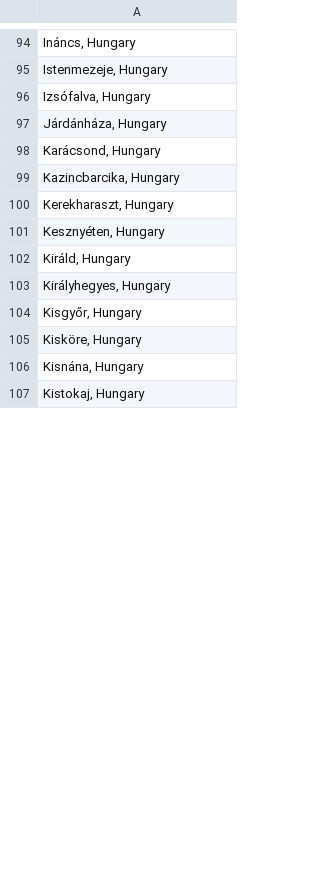
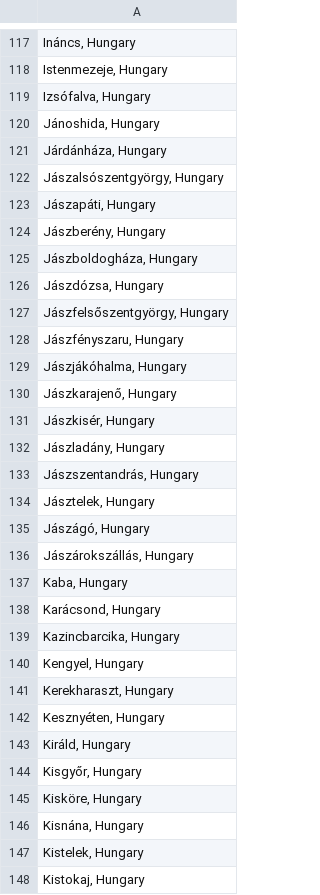
Before and after one commit to korenmiklos/106, a CSV file: adat/telepules/jobbik.csv, drawn as a sheet; only a part is shown, gaps mark what is left out; removed rows and columns are numbered as before the commit, all else as after; the diff covers the shown part only; the diff names each change by its address in the sheet, - before the commit and + after, or states it on an @@ line.

```diff
--- a/adat/telepules/jobbik.csv
+++ b/adat/telepules/jobbik.csv
+row 120: Jánoshida, Hungary
+row 122: Jászalsószentgyörgy, Hungary
+row 123: Jászapáti, Hungary
+row 124: Jászberény, Hungary
+row 125: Jászboldogháza, Hungary
+row 126: Jászdózsa, Hungary
+row 127: Jászfelsőszentgyörgy, Hungary
+row 128: Jászfényszaru, Hungary
+row 129: Jászjákóhalma, Hungary
+row 130: Jászkarajenő, Hungary
+row 131: Jászkisér, Hungary
+row 132: Jászladány, Hungary
+row 133: Jászszentandrás, Hungary
+row 134: Jásztelek, Hungary
+row 135: Jászágó, Hungary
+row 136: Jászárokszállás, Hungary
+row 137: Kaba, Hungary
+row 140: Kengyel, Hungary
-row 103: Királyhegyes, Hungary
+row 147: Kistelek, Hungary
```
Also changed, not shown: 68 added rows, 6 removed rows and 6 edited cells elsewhere in this file, adat/telepules/telepules_szintu_listas_elorejelzes.csv, elorejelzes/listas_106_ujpartok.csv, 6 other files.
